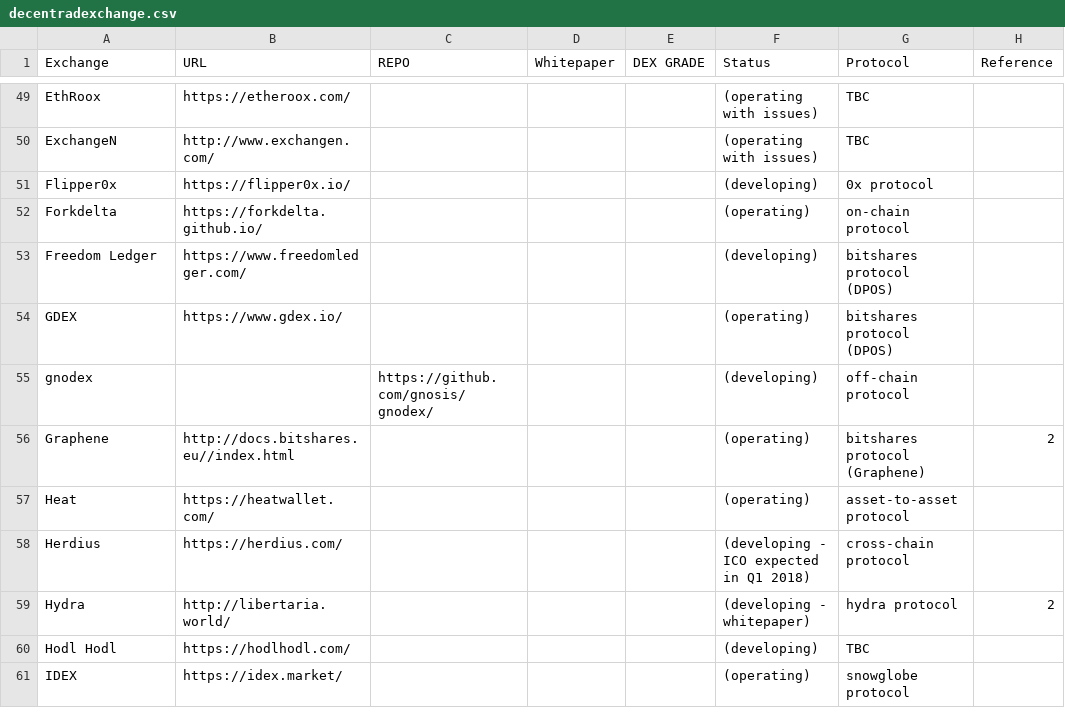
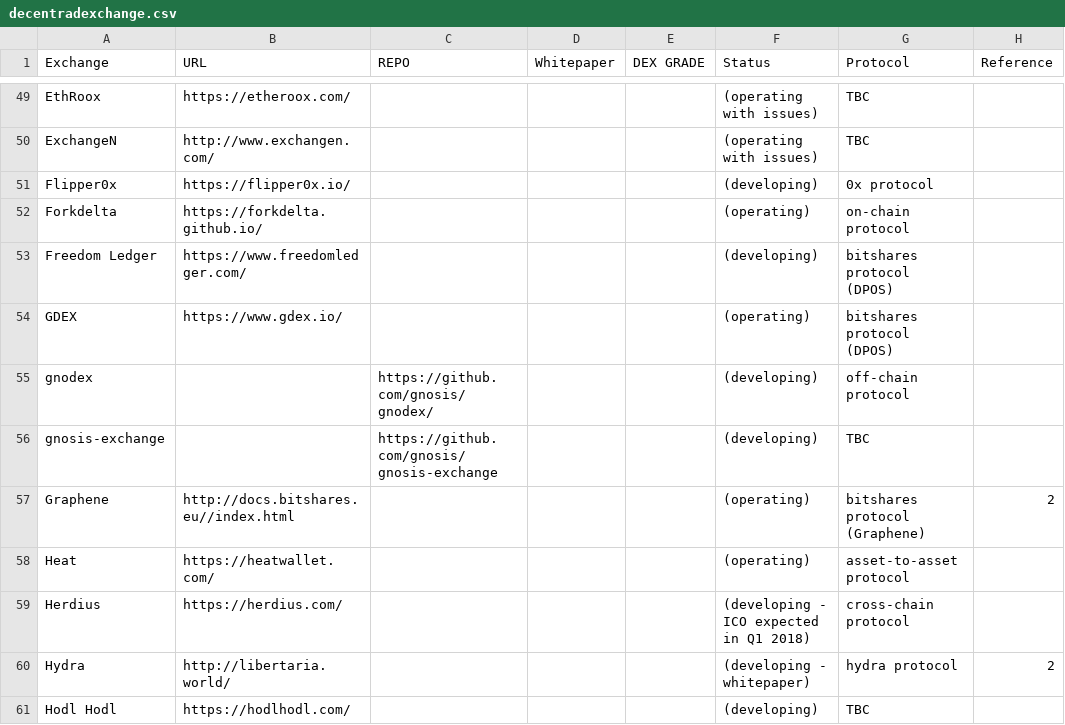
Before and after one commit to eliooses/BTCards, a CSV file: decentradexchange.csv, drawn as a sheet; only a part is shown, gaps mark what is left out; the shorter side is filled out with more unchanged rows; the diff names each change by its address in the sheet, - before the commit and + after, or states it on an @@ line.

Commit message:
gnosis-echange added

```diff
--- a/decentradexchange.csv
+++ b/decentradexchange.csv
+row 56: gnosis-exchange |  | https://github.com/gnosis/gnosis-exchange |  |  | (developing) | TBC
```
Also changed, not shown: 1 other file.
